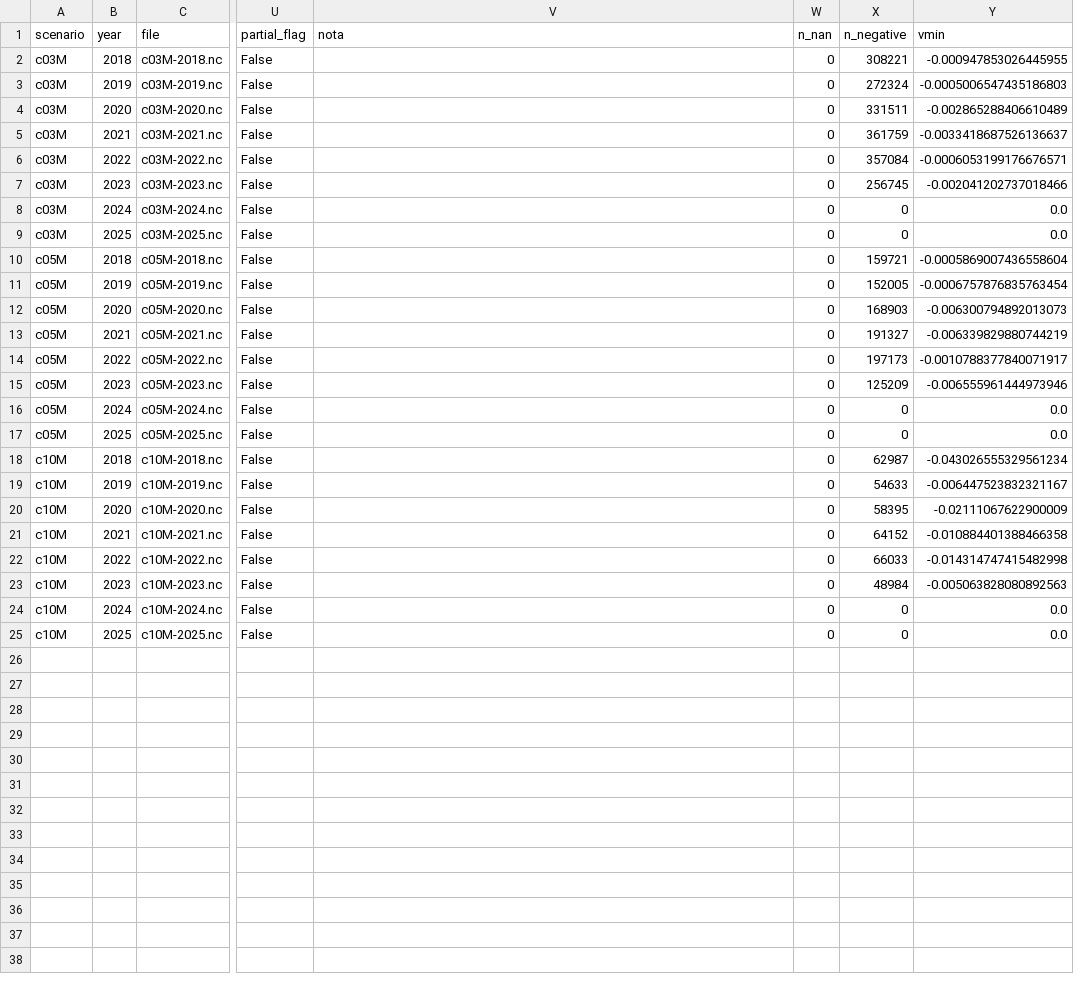
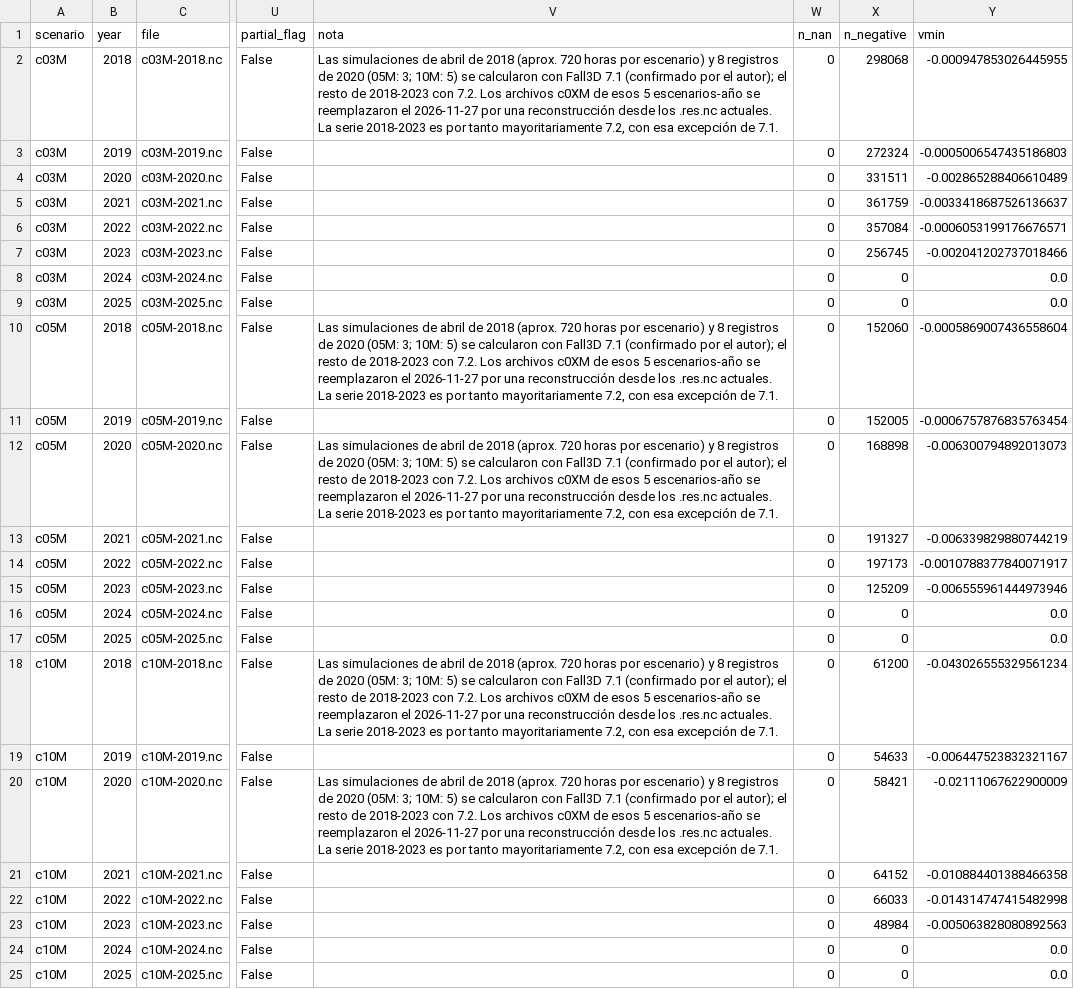
Before and after one commit to JoseAgustin/popo-ash-exceedance, a CSV file: outputs/example/file_inventory.csv, drawn as a sheet; only a part is shown, gaps mark what is left out; the diff names each change by its address in the sheet, - before the commit and + after, or states it on an @@ line.

Commit message:
Actualiza la serie 2018-2025: reemplazo de c0XM (abril 2018 y 8 registros de 2020), nota de version Fall3D 7.1 y salidas de ejemplo
- La serie 2018-2023 se calculo con Fall3D 7.1 (confirmado por el autor); el atributo TITLE de los c0XM dice 7.2 y las columnas fall3d_version conservan ese valor.
- Se reemplazaron cinco archivos c0XM (abril de 2018 en 3, 5 y 10 km; 8 registros de 2020) por una reconstruccion desde los pronosticos actuales; con ello la probabilidad acumulada 2018-2022 coincide con HazardMaps (0 celdas distintas salvo 2 por >= frente a >).
- Nuevos: docs/correccion_c0XM.md y scripts/corrige_registros_c0XM.py. Se regeneraron tablas CSV y tres mapas de outputs/example.
- Los rotulos de tres mapas y notas de algunos CSV conservan la etiqueta 7.2 del atributo; se aclara en README y docs.

```diff
--- a/outputs/example/file_inventory.csv
+++ b/outputs/example/file_inventory.csv
-V2 (nota): (empty)
+V2 (nota): Las simulaciones de abril de 2018 (aprox. 720 horas por escenario) y 8 registros de 2020 (05M: 3; 10M: 5) se calcularon con Fall3D 7.1 (confirmado por el autor); el resto de 2018-2023 con 7.2. Los archivos c0XM de esos 5 escenarios-año se reemplazaron el 2026-11-27 por una reconstrucción desde los .res.nc actuales. La serie 2018-2023 es por tanto mayoritariamente 7.2, con esa excepción de 7.1.
-X2 (n_negative): 308221
+X2 (n_negative): 298068
-V10 (nota): (empty)
+V10 (nota): Las simulaciones de abril de 2018 (aprox. 720 horas por escenario) y 8 registros de 2020 (05M: 3; 10M: 5) se calcularon con Fall3D 7.1 (confirmado por el autor); el resto de 2018-2023 con 7.2. Los archivos c0XM de esos 5 escenarios-año se reemplazaron el 2026-11-27 por una reconstrucción desde los .res.nc actuales. La serie 2018-2023 es por tanto mayoritariamente 7.2, con esa excepción de 7.1.
-X10 (n_negative): 159721
+X10 (n_negative): 152060
-V12 (nota): (empty)
+V12 (nota): Las simulaciones de abril de 2018 (aprox. 720 horas por escenario) y 8 registros de 2020 (05M: 3; 10M: 5) se calcularon con Fall3D 7.1 (confirmado por el autor); el resto de 2018-2023 con 7.2. Los archivos c0XM de esos 5 escenarios-año se reemplazaron el 2026-11-27 por una reconstrucción desde los .res.nc actuales. La serie 2018-2023 es por tanto mayoritariamente 7.2, con esa excepción de 7.1.
-X12 (n_negative): 168903
+X12 (n_negative): 168898
-V18 (nota): (empty)
+V18 (nota): Las simulaciones de abril de 2018 (aprox. 720 horas por escenario) y 8 registros de 2020 (05M: 3; 10M: 5) se calcularon con Fall3D 7.1 (confirmado por el autor); el resto de 2018-2023 con 7.2. Los archivos c0XM de esos 5 escenarios-año se reemplazaron el 2026-11-27 por una reconstrucción desde los .res.nc actuales. La serie 2018-2023 es por tanto mayoritariamente 7.2, con esa excepción de 7.1.
-X18 (n_negative): 62987
+X18 (n_negative): 61200
-V20 (nota): (empty)
+V20 (nota): Las simulaciones de abril de 2018 (aprox. 720 horas por escenario) y 8 registros de 2020 (05M: 3; 10M: 5) se calcularon con Fall3D 7.1 (confirmado por el autor); el resto de 2018-2023 con 7.2. Los archivos c0XM de esos 5 escenarios-año se reemplazaron el 2026-11-27 por una reconstrucción desde los .res.nc actuales. La serie 2018-2023 es por tanto mayoritariamente 7.2, con esa excepción de 7.1.
-X20 (n_negative): 58395
+X20 (n_negative): 58421
```
Also changed, not shown: outputs/example/max_probability.csv, outputs/example/summary_scenario_period.csv, 17 other files.
